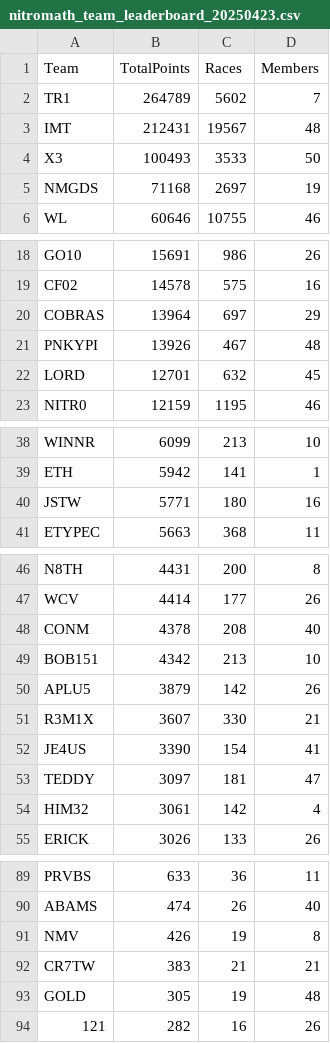
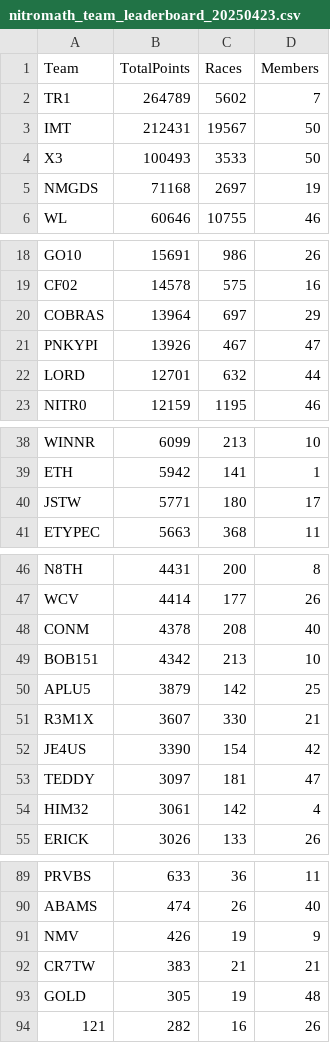
Before and after one commit to nincaleb/nitromathlb, a CSV file: csv_archive/nitromath_team_leaderboard_20250423.csv, drawn as a sheet; only a part is shown, gaps mark what is left out.

```diff
--- a/csv_archive/nitromath_team_leaderboard_20250423.csv
+++ b/csv_archive/nitromath_team_leaderboard_20250423.csv
@@ -2,3 +2,3 @@ Team,TotalPoints,Races,Members
 TR1,264789,5602,7
-IMT,212431,19567,48
+IMT,212431,19567,50
 X3,100493,3533,50
@@ -20,4 +20,4 @@ CF02,14578,575,16
 COBRAS,13964,697,29
-PNKYPI,13926,467,48
-LORD,12701,632,45
+PNKYPI,13926,467,47
+LORD,12701,632,44
 NITR0,12159,1195,46
@@ -39,3 +39,3 @@ WINNR,6099,213,10
 ETH,5942,141,1
-JSTW,5771,180,16
+JSTW,5771,180,17
 ETYPEC,5663,368,11
@@ -49,5 +49,5 @@ CONM,4378,208,40
 BOB151,4342,213,10
-APLU5,3879,142,26
+APLU5,3879,142,25
 R3M1X,3607,330,21
-JE4US,3390,154,41
+JE4US,3390,154,42
 TEDDY,3097,181,47
@@ -90,3 +90,3 @@ PRVBS,633,36,11
 ABAMS,474,26,40
-NMV,426,19,8
+NMV,426,19,9
 CR7TW,383,21,21
```
Also changed, not shown: csv_archive/nitromath_season_leaderboard_20250423.csv, 1 other file.
